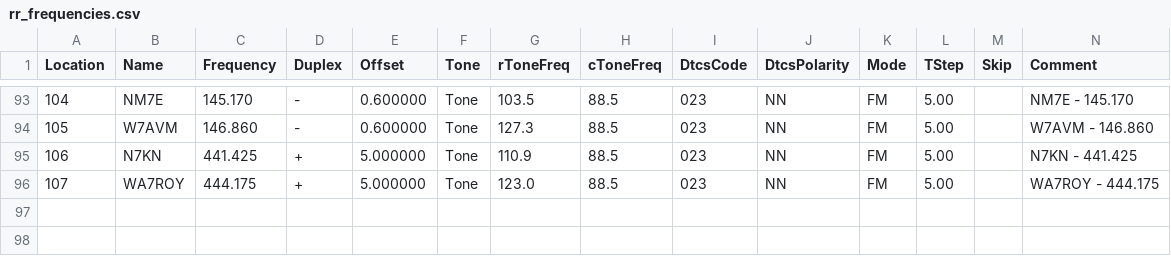
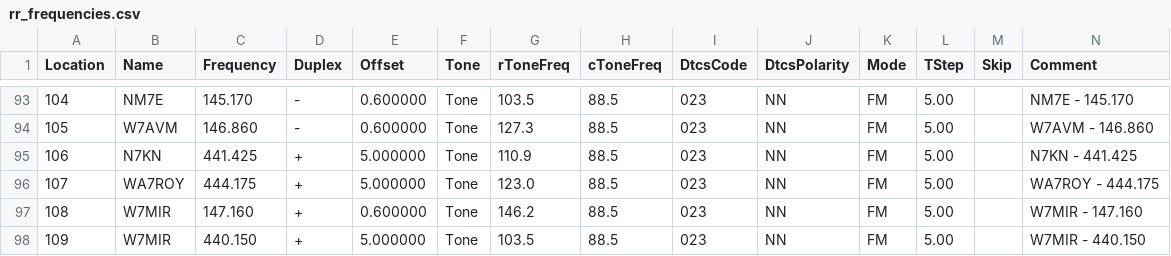
Before and after one commit to QCaudron/repeater_roundabout, a CSV file: assets/programming_files/rr_frequencies.csv, drawn as a sheet; only a part is shown, gaps mark what is left out; rows hold the shown columns only; the diff names each change by its address in the sheet, - before the commit and + after, or states it on an @@ line.

```diff
--- a/assets/programming_files/rr_frequencies.csv
+++ b/assets/programming_files/rr_frequencies.csv
+row 97: 108 | W7MIR | 147.160 | + | 0.600000 | Tone | 146.2 | 88.5 | 023 | NN | FM | 5.00 |  | W7MIR - 147.160
+row 98: 109 | W7MIR | 440.150 | + | 5.000000 | Tone | 103.5 | 88.5 | 023 | NN | FM | 5.00 |  | W7MIR - 440.150
```
Also changed, not shown: assets/programming_files/all_rr_frequencies.csv, assets/programming_files/d878-scanlist.csv, 9 other files.
